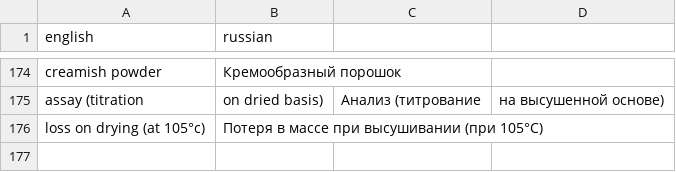
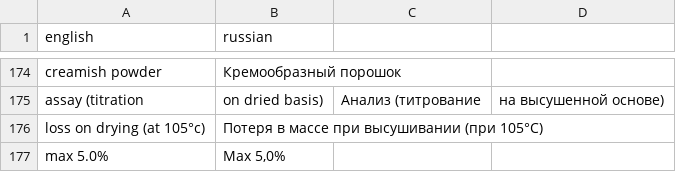
Before and after one commit to isabellehex/coa-translator, a CSV file: dictionary.csv, drawn as a sheet; only a part is shown, gaps mark what is left out; the diff names each change by its address in the sheet, - before the commit and + after, or states it on an @@ line.

```diff
--- a/dictionary.csv
+++ b/dictionary.csv
+row 177: max 5.0% | Max 5,0%
```
